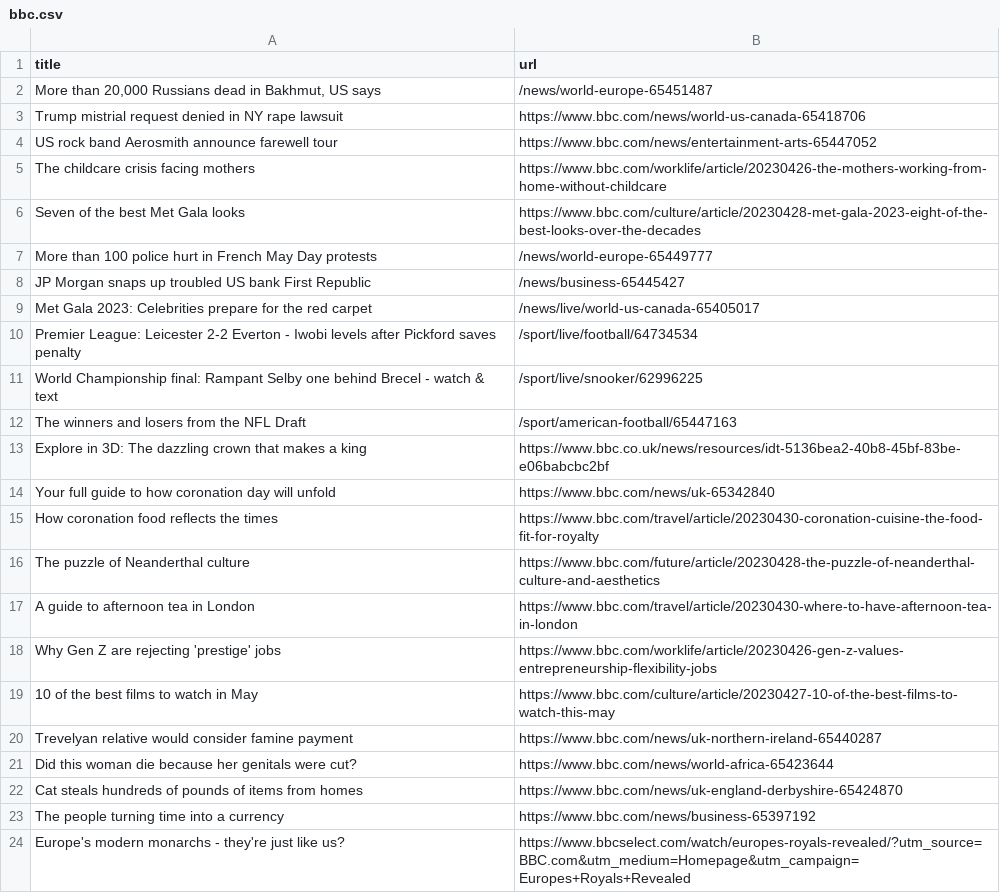
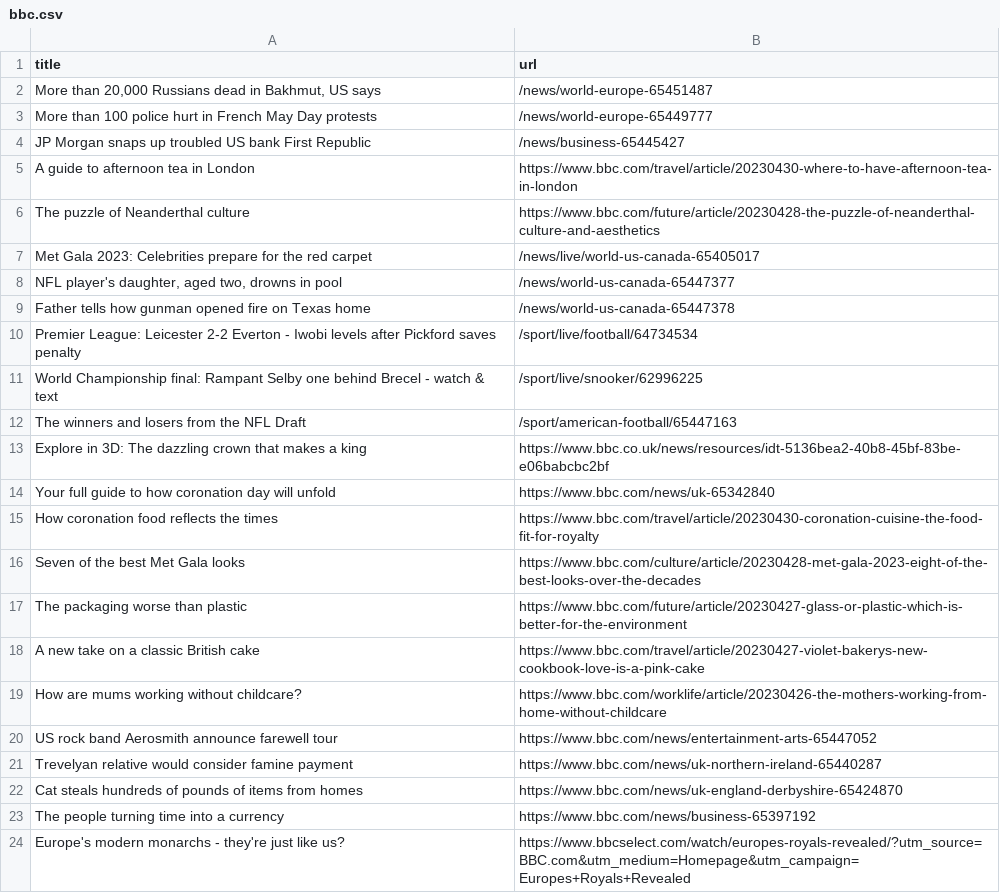
Before and after one commit to Danihisp/automatic-scraper-bbc-main, a CSV file: bbc.csv, drawn as a sheet; only a part is shown.

```diff
--- a/bbc.csv
+++ b/bbc.csv
@@ -2,9 +2,9 @@ title,url
 "More than 20,000 Russians dead in Bakhmut, US says",/news/world-europe-65451487
-Trump mistrial request denied in NY rape lawsuit,https://www.bbc.com/news/world-us-canada-65418706
-US rock band Aerosmith announce farewell tour,https://www.bbc.com/news/entertainment-arts-65447052
-The childcare crisis facing mothers,https://www.bbc.com/worklife/article/20230426-the-mothers-working-from-home-without-childcare
-Seven of the best Met Gala looks,https://www.bbc.com/culture/article/20230428-met-gala-2023-eight-of-the-best-looks-over-the-decades
 More than 100 police hurt in French May Day protests,/news/world-europe-65449777
 JP Morgan snaps up troubled US bank First Republic,/news/business-65445427
+A guide to afternoon tea in London,https://www.bbc.com/travel/article/20230430-where-to-have-afternoon-tea-in-london
+The puzzle of Neanderthal culture,https://www.bbc.com/future/article/20230428-the-puzzle-of-neanderthal-culture-and-aesthetics
 Met Gala 2023: Celebrities prepare for the red carpet,/news/live/world-us-canada-65405017
+"NFL player's daughter, aged two, drowns in pool",/news/world-us-canada-65447377
+Father tells how gunman opened fire on Texas home,/news/world-us-canada-65447378
 Premier League: Leicester 2-2 Everton - Iwobi levels after Pickford saves penalty,/sport/live/football/64734534
@@ -15,8 +15,8 @@ Your full guide to how coronation day will unfold,https://www.bbc.com/news/uk-65
 How coronation food reflects the times,https://www.bbc.com/travel/article/20230430-coronation-cuisine-the-food-fit-for-royalty
-The puzzle of Neanderthal culture,https://www.bbc.com/future/article/20230428-the-puzzle-of-neanderthal-culture-and-aesthetics
-A guide to afternoon tea in London,https://www.bbc.com/travel/article/20230430-where-to-have-afternoon-tea-in-london
-Why Gen Z are rejecting 'prestige' jobs,https://www.bbc.com/worklife/article/20230426-gen-z-values-entrepreneurship-flexibility-jobs
-10 of the best films to watch in May,https://www.bbc.com/culture/article/20230427-10-of-the-best-films-to-watch-this-may
+Seven of the best Met Gala looks,https://www.bbc.com/culture/article/20230428-met-gala-2023-eight-of-the-best-looks-over-the-decades
+The packaging worse than plastic,https://www.bbc.com/future/article/20230427-glass-or-plastic-which-is-better-for-the-environment
+A new take on a classic British cake,https://www.bbc.com/travel/article/20230427-violet-bakerys-new-cookbook-love-is-a-pink-cake
+How are mums working without childcare?,https://www.bbc.com/worklife/article/20230426-the-mothers-working-from-home-without-childcare
+US rock band Aerosmith announce farewell tour,https://www.bbc.com/news/entertainment-arts-65447052
 Trevelyan relative would consider famine payment,https://www.bbc.com/news/uk-northern-ireland-65440287
-Did this woman die because her genitals were cut?,https://www.bbc.com/news/world-africa-65423644
 Cat steals hundreds of pounds of items from homes,https://www.bbc.com/news/uk-england-derbyshire-65424870
```
